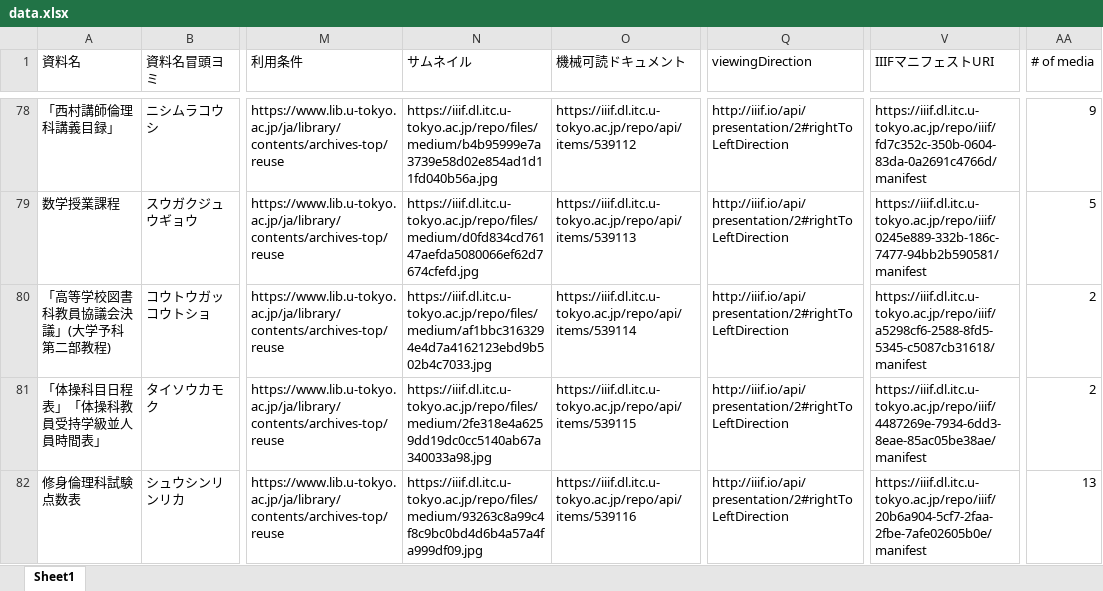
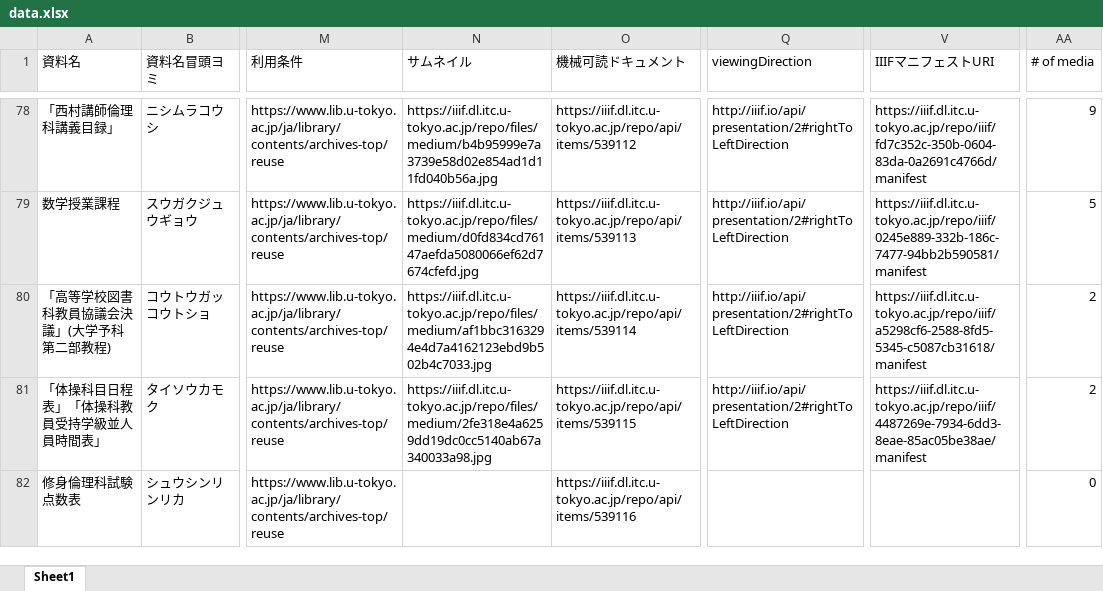
Before and after one commit to utda/dataset, an Excel workbook: docs/collections/kanok/metadata/data.xlsx, sheet Sheet1, drawn as a sheet; only a part is shown, gaps mark what is left out; values as stored, in another font and other column widths than the file's, no borders; the diff covers the shown part only; the diff names each change by its address in the sheet, - before the commit and + after, or states it on an @@ line.

```diff
--- a/docs/collections/kanok/metadata/data.xlsx (sheet Sheet1)
+++ b/docs/collections/kanok/metadata/data.xlsx (sheet Sheet1)
-N82 (サムネイル): https://iiif.dl.itc.u-tokyo.ac.jp/repo/files/medium/93263c8a99c4f8c9bc0bd4d6b4a57a4fa999df09.jpg
+N82 (サムネイル): (empty)
-Q82 (viewingDirection): http://iiif.io/api/presentation/2#rightToLeftDirection
+Q82 (viewingDirection): (empty)
-V82 (IIIFマニフェストURI): https://iiif.dl.itc.u-tokyo.ac.jp/repo/iiif/20b6a904-5cf7-2faa-2fbe-7afe02605b0e/manifest
+V82 (IIIFマニフェストURI): (empty)
-AA82 (# of media): 13
+AA82 (# of media): 0
```
Also changed, not shown: 52 edited cells elsewhere in this sheet, 7 other files.
